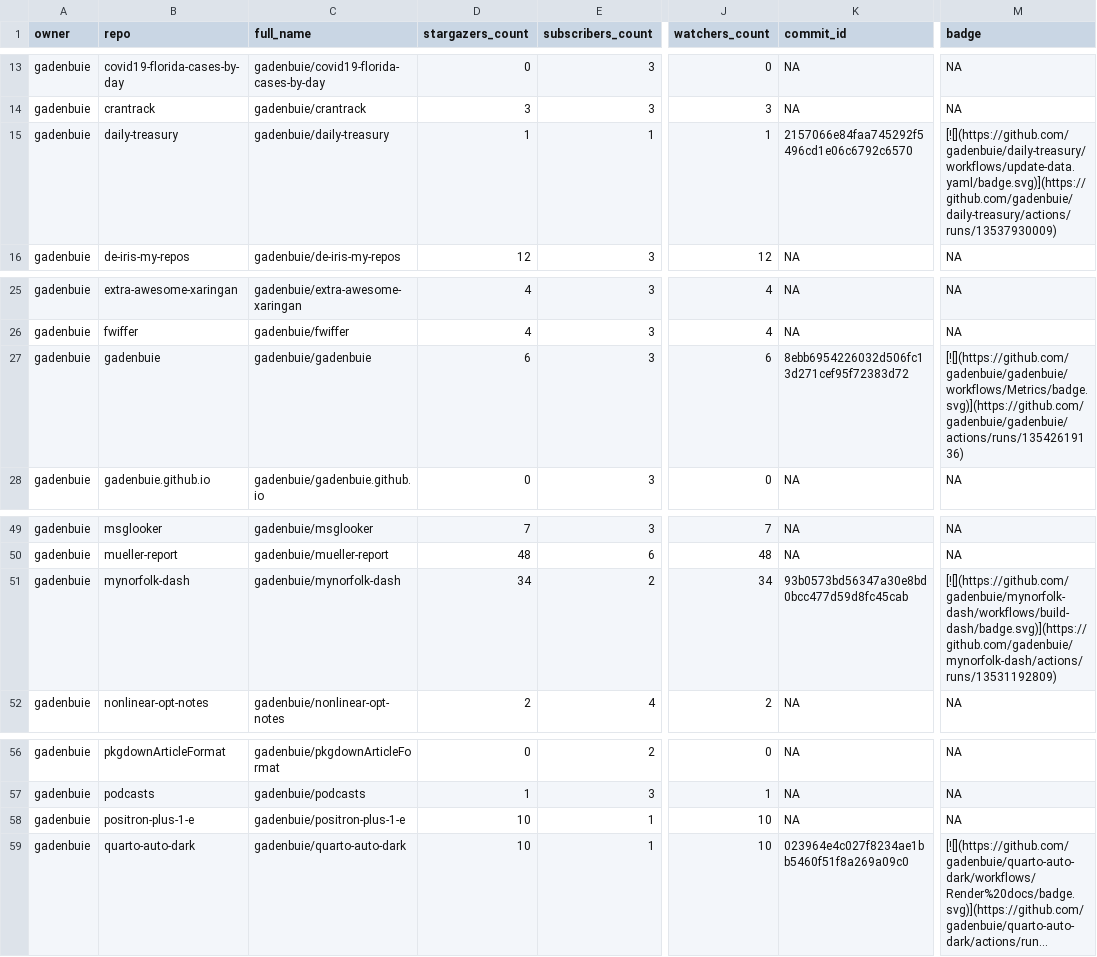
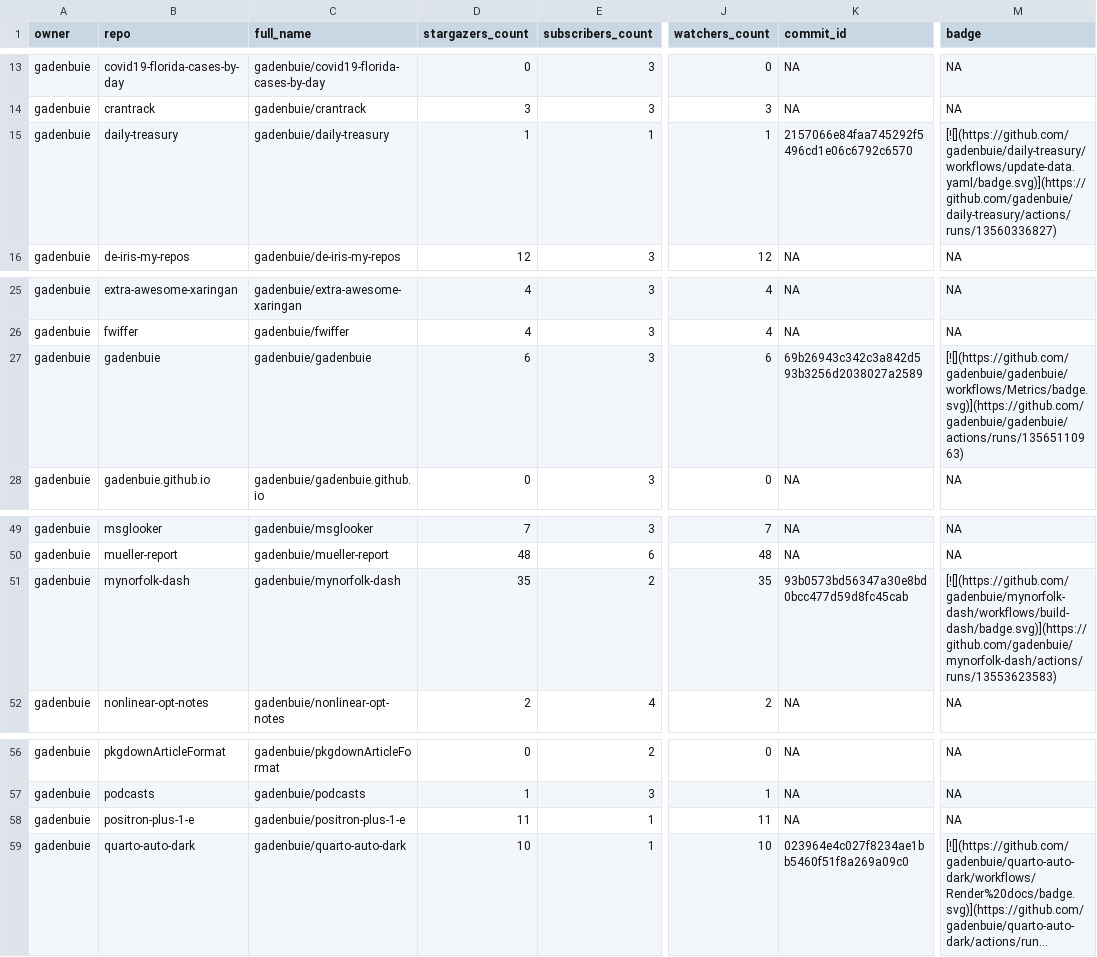
Before and after one commit to jimbrig/status, a CSV file: repos.csv, drawn as a sheet; only a part is shown, gaps mark what is left out; long unchanged cells end in …; the diff names each change by its address in the sheet, - before the commit and + after, or states it on an @@ line.

```diff
--- a/repos.csv
+++ b/repos.csv
-M15 (badge): [![](https://github.com/gadenbuie/daily-treasury/workflows/update-data.yaml/badge.svg)](https://github.com/gadenbuie/daily-treasury/actions/runs/13537930009)
+M15 (badge): [![](https://github.com/gadenbuie/daily-treasury/workflows/update-data.yaml/badge.svg)](https://github.com/gadenbuie/daily-treasury/actions/runs/13560336827)
-K27 (commit_id): 8ebb6954226032d506fc13d271cef95f72383d72
+K27 (commit_id): 69b26943c342c3a842d593b3256d2038027a2589
-M27 (badge): [![](https://github.com/gadenbuie/gadenbuie/workflows/Metrics/badge.svg)](https://github.com/gadenbuie/gadenbuie/actions/runs/13542619136)
+M27 (badge): [![](https://github.com/gadenbuie/gadenbuie/workflows/Metrics/badge.svg)](https://github.com/gadenbuie/gadenbuie/actions/runs/13565110963)
-D51 (stargazers_count): 34
+D51 (stargazers_count): 35
-J51 (watchers_count): 34
+J51 (watchers_count): 35
-M51 (badge): [![](https://github.com/gadenbuie/mynorfolk-dash/workflows/build-dash/badge.svg)](https://github.com/gadenbuie/mynorfolk-dash/actions/runs/13531192809)
+M51 (badge): [![](https://github.com/gadenbuie/mynorfolk-dash/workflows/build-dash/badge.svg)](https://github.com/gadenbuie/mynorfolk-dash/actions/runs/13553623583)
-D58 (stargazers_count): 10
+D58 (stargazers_count): 11
-J58 (watchers_count): 10
+J58 (watchers_count): 11
```
Also changed, not shown: 2 other files.
